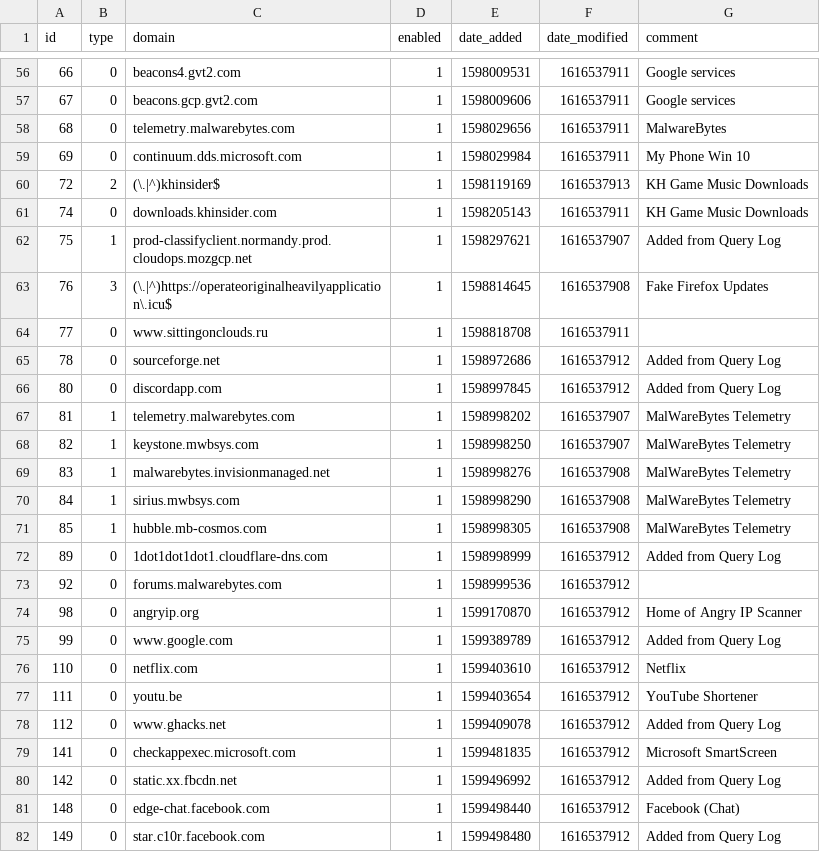
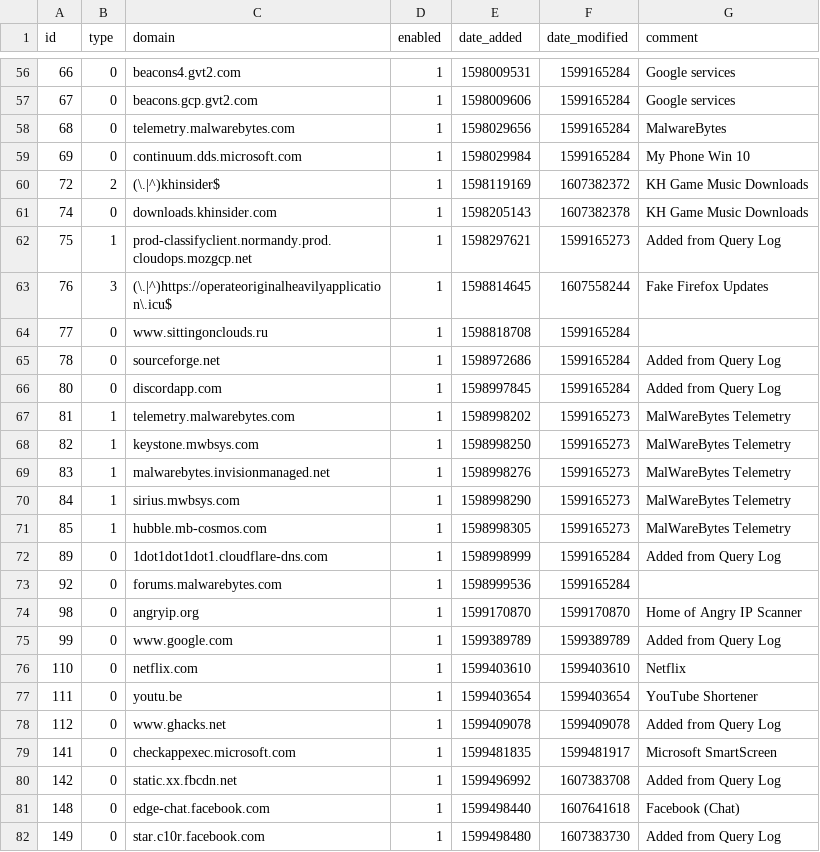
Before and after one commit to Darktorizo/my-pihole-lists, a CSV file: domainlist.csv, drawn as a sheet; only a part is shown, gaps mark what is left out; the diff covers the shown part only.

```diff
--- a/domainlist.csv
+++ b/domainlist.csv
@@ -56,27 +56,27 @@ id,type,domain,enabled,date_added,date_modified,comment
-66,0,beacons4.gvt2.com,1,1598009531,1616537911,"Google services"
-67,0,beacons.gcp.gvt2.com,1,1598009606,1616537911,"Google services"
-68,0,telemetry.malwarebytes.com,1,1598029656,1616537911,MalwareBytes
-69,0,continuum.dds.microsoft.com,1,1598029984,1616537911,"My Phone Win 10"
-72,2,(\.|^)khinsider$,1,1598119169,1616537913,"KH Game Music Downloads"
-74,0,downloads.khinsider.com,1,1598205143,1616537911,"KH Game Music Downloads"
-75,1,prod-classifyclient.normandy.prod.cloudops.mozgcp.net,1,1598297621,1616537907,"Added from Query Log"
-76,3,(\.|^)https://operateoriginalheavilyapplication\.icu$,1,1598814645,1616537908,"Fake Firefox Updates"
-77,0,www.sittingonclouds.ru,1,1598818708,1616537911,
-78,0,sourceforge.net,1,1598972686,1616537912,"Added from Query Log"
-80,0,discordapp.com,1,1598997845,1616537912,"Added from Query Log"
-81,1,telemetry.malwarebytes.com,1,1598998202,1616537907,"MalWareBytes Telemetry"
-82,1,keystone.mwbsys.com,1,1598998250,1616537907,"MalWareBytes Telemetry"
-83,1,malwarebytes.invisionmanaged.net,1,1598998276,1616537908,"MalWareBytes Telemetry"
-84,1,sirius.mwbsys.com,1,1598998290,1616537908,"MalWareBytes Telemetry"
-85,1,hubble.mb-cosmos.com,1,1598998305,1616537908,"MalWareBytes Telemetry"
-89,0,1dot1dot1dot1.cloudflare-dns.com,1,1598998999,1616537912,"Added from Query Log"
-92,0,forums.malwarebytes.com,1,1598999536,1616537912,
-98,0,angryip.org,1,1599170870,1616537912,"Home of Angry IP Scanner"
-99,0,www.google.com,1,1599389789,1616537912,"Added from Query Log"
-110,0,netflix.com,1,1599403610,1616537912,Netflix
-111,0,youtu.be,1,1599403654,1616537912,"YouTube Shortener"
-112,0,www.ghacks.net,1,1599409078,1616537912,"Added from Query Log"
-141,0,checkappexec.microsoft.com,1,1599481835,1616537912,"Microsoft SmartScreen"
-142,0,static.xx.fbcdn.net,1,1599496992,1616537912,"Added from Query Log"
-148,0,edge-chat.facebook.com,1,1599498440,1616537912,"Facebook (Chat)"
-149,0,star.c10r.facebook.com,1,1599498480,1616537912,"Added from Query Log"
+66,0,beacons4.gvt2.com,1,1598009531,1599165284,"Google services"
+67,0,beacons.gcp.gvt2.com,1,1598009606,1599165284,"Google services"
+68,0,telemetry.malwarebytes.com,1,1598029656,1599165284,MalwareBytes
+69,0,continuum.dds.microsoft.com,1,1598029984,1599165284,"My Phone Win 10"
+72,2,(\.|^)khinsider$,1,1598119169,1607382372,"KH Game Music Downloads"
+74,0,downloads.khinsider.com,1,1598205143,1607382378,"KH Game Music Downloads"
+75,1,prod-classifyclient.normandy.prod.cloudops.mozgcp.net,1,1598297621,1599165273,"Added from Query Log"
+76,3,(\.|^)https://operateoriginalheavilyapplication\.icu$,1,1598814645,1607558244,"Fake Firefox Updates"
+77,0,www.sittingonclouds.ru,1,1598818708,1599165284,
+78,0,sourceforge.net,1,1598972686,1599165284,"Added from Query Log"
+80,0,discordapp.com,1,1598997845,1599165284,"Added from Query Log"
+81,1,telemetry.malwarebytes.com,1,1598998202,1599165273,"MalWareBytes Telemetry"
+82,1,keystone.mwbsys.com,1,1598998250,1599165273,"MalWareBytes Telemetry"
+83,1,malwarebytes.invisionmanaged.net,1,1598998276,1599165273,"MalWareBytes Telemetry"
+84,1,sirius.mwbsys.com,1,1598998290,1599165273,"MalWareBytes Telemetry"
+85,1,hubble.mb-cosmos.com,1,1598998305,1599165273,"MalWareBytes Telemetry"
+89,0,1dot1dot1dot1.cloudflare-dns.com,1,1598998999,1599165284,"Added from Query Log"
+92,0,forums.malwarebytes.com,1,1598999536,1599165284,
+98,0,angryip.org,1,1599170870,1599170870,"Home of Angry IP Scanner"
+99,0,www.google.com,1,1599389789,1599389789,"Added from Query Log"
+110,0,netflix.com,1,1599403610,1599403610,Netflix
+111,0,youtu.be,1,1599403654,1599403654,"YouTube Shortener"
+112,0,www.ghacks.net,1,1599409078,1599409078,"Added from Query Log"
+141,0,checkappexec.microsoft.com,1,1599481835,1599481917,"Microsoft SmartScreen"
+142,0,static.xx.fbcdn.net,1,1599496992,1607383708,"Added from Query Log"
+148,0,edge-chat.facebook.com,1,1599498440,1607641618,"Facebook (Chat)"
+149,0,star.c10r.facebook.com,1,1599498480,1607383730,"Added from Query Log"
```
Also changed, not shown: 121 edited cells elsewhere in this file, adlist.csv, 1 other file.
